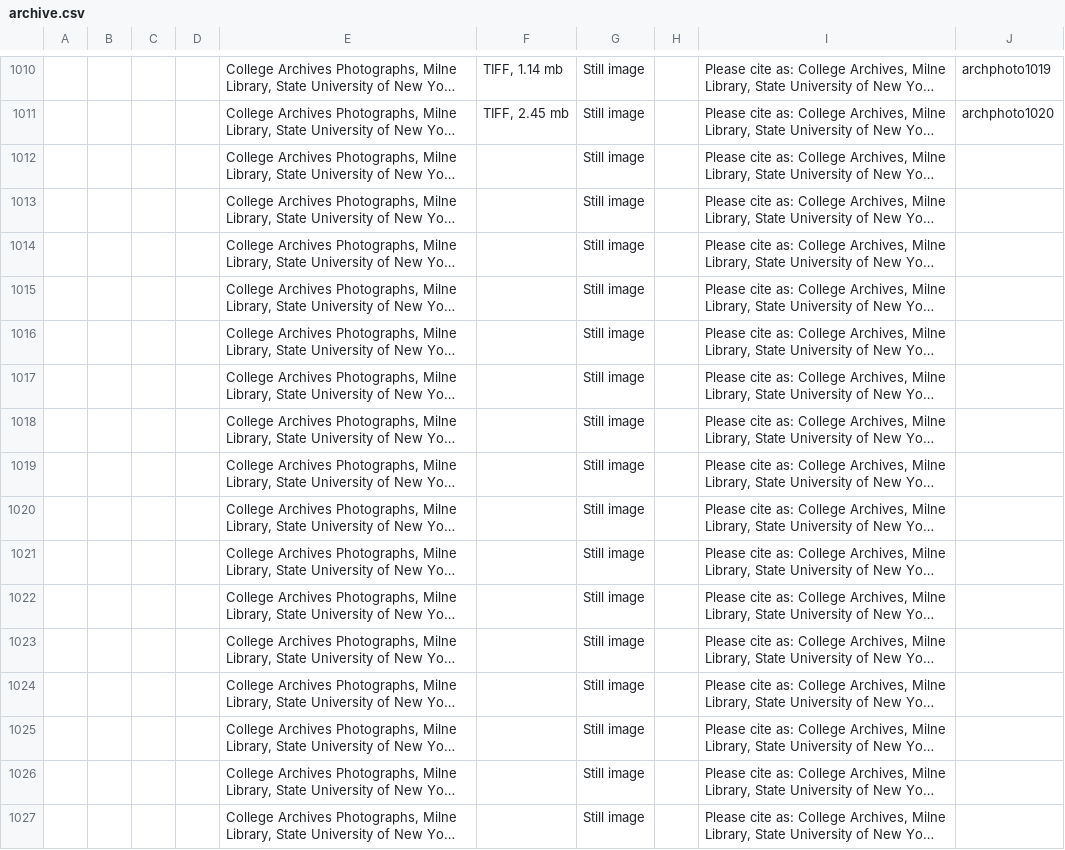
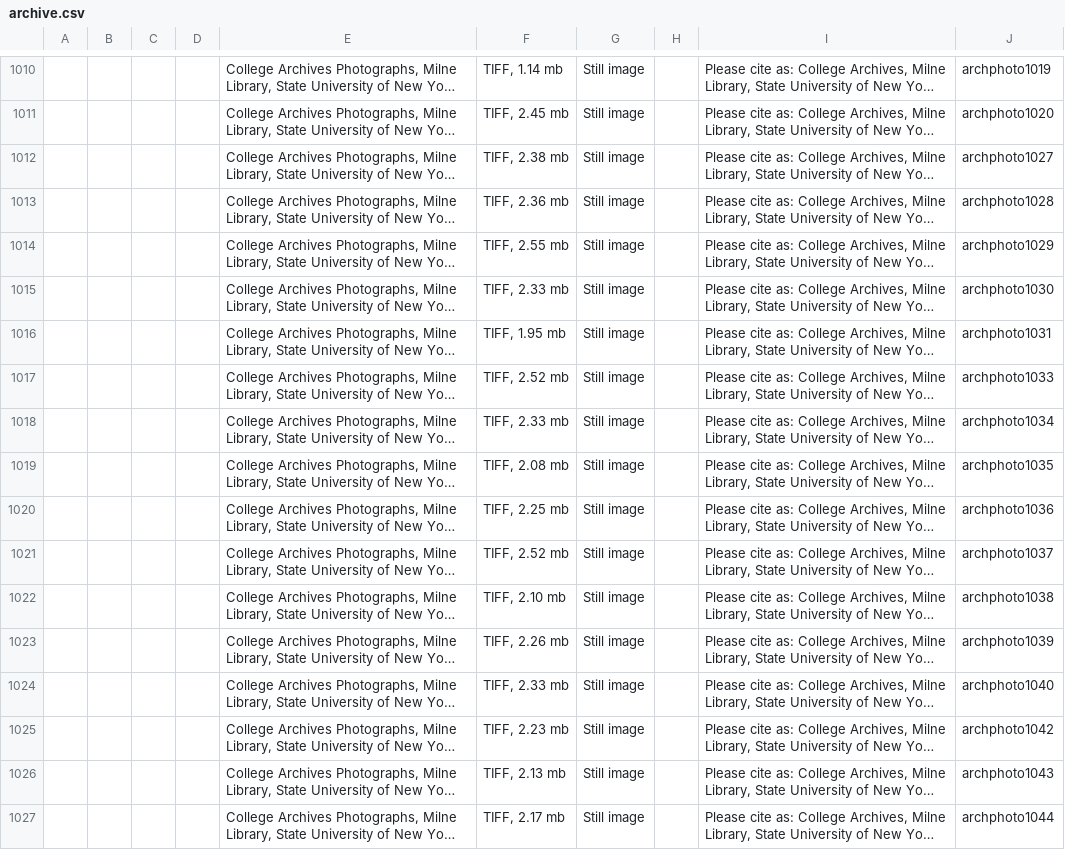
Before and after one commit to Happy-Gojira/ResearchFoundation, a CSV file: archive.csv, drawn as a sheet; only a part is shown, gaps mark what is left out; long unchanged cells end in …; the diff covers the shown part only; the diff names each change by its address in the sheet, - before the commit and + after, or states it on an @@ line.

Commit message:
id format for tiffs 1027-1127

```diff
--- a/archive.csv
+++ b/archive.csv
-F1012: (empty)
+F1012: TIFF, 2.38 mb
-J1012: (empty)
+J1012: archphoto1027
-F1013: (empty)
+F1013: TIFF, 2.36 mb
-J1013: (empty)
+J1013: archphoto1028
-F1014: (empty)
+F1014: TIFF, 2.55 mb
-J1014: (empty)
+J1014: archphoto1029
-F1015: (empty)
+F1015: TIFF, 2.33 mb
-J1015: (empty)
+J1015: archphoto1030
-F1016: (empty)
+F1016: TIFF, 1.95 mb
-J1016: (empty)
+J1016: archphoto1031
-F1017: (empty)
+F1017: TIFF, 2.52 mb
-J1017: (empty)
+J1017: archphoto1033
-F1018: (empty)
+F1018: TIFF, 2.33 mb
-J1018: (empty)
+J1018: archphoto1034
-F1019: (empty)
+F1019: TIFF, 2.08 mb
-J1019: (empty)
+J1019: archphoto1035
-F1020: (empty)
+F1020: TIFF, 2.25 mb
-J1020: (empty)
+J1020: archphoto1036
-F1021: (empty)
+F1021: TIFF, 2.52 mb
-J1021: (empty)
+J1021: archphoto1037
-F1022: (empty)
+F1022: TIFF, 2.10 mb
-J1022: (empty)
+J1022: archphoto1038
-F1023: (empty)
+F1023: TIFF, 2.26 mb
-J1023: (empty)
+J1023: archphoto1039
-F1024: (empty)
+F1024: TIFF, 2.33 mb
-J1024: (empty)
+J1024: archphoto1040
-F1025: (empty)
+F1025: TIFF, 2.23 mb
-J1025: (empty)
+J1025: archphoto1042
-F1026: (empty)
+F1026: TIFF, 2.13 mb
-J1026: (empty)
+J1026: archphoto1043
-F1027: (empty)
+F1027: TIFF, 2.17 mb
-J1027: (empty)
+J1027: archphoto1044
```
Also changed, not shown: 162 edited cells elsewhere in this file.
